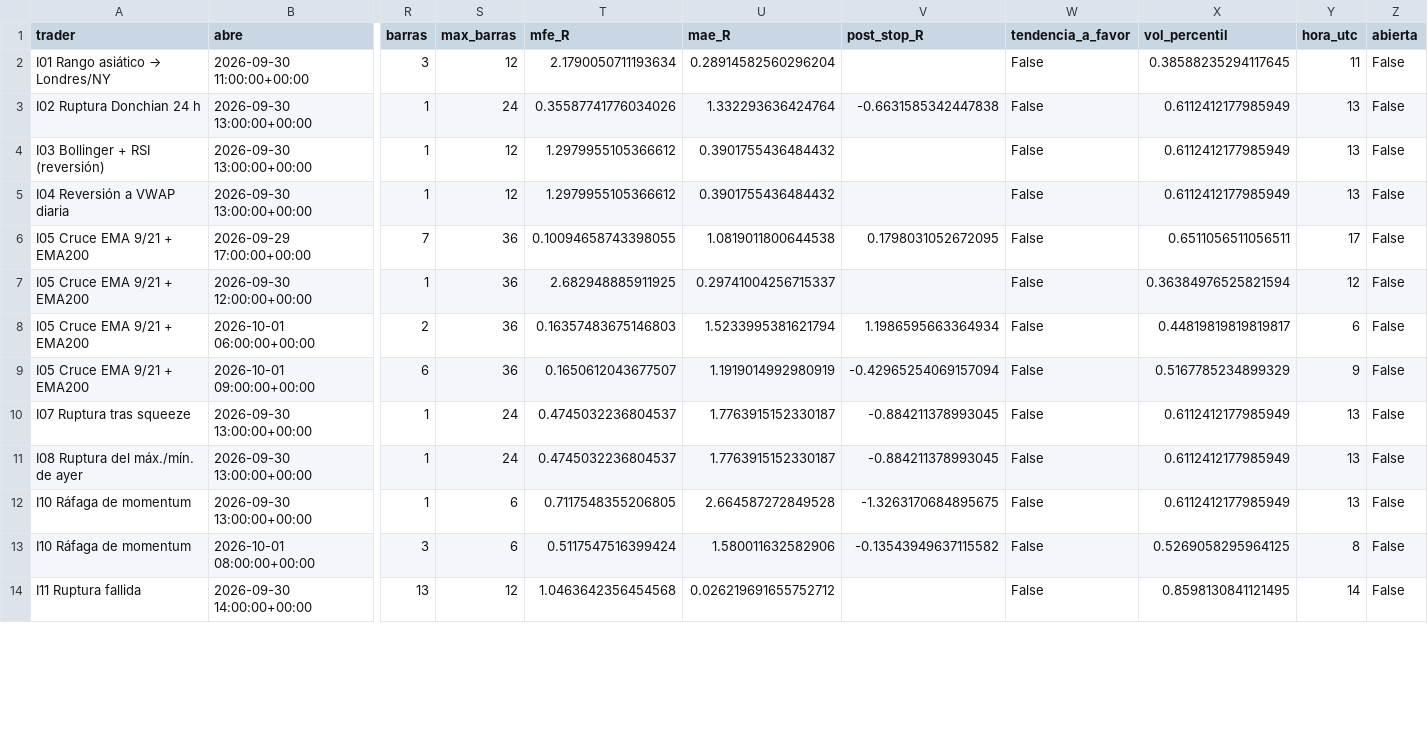
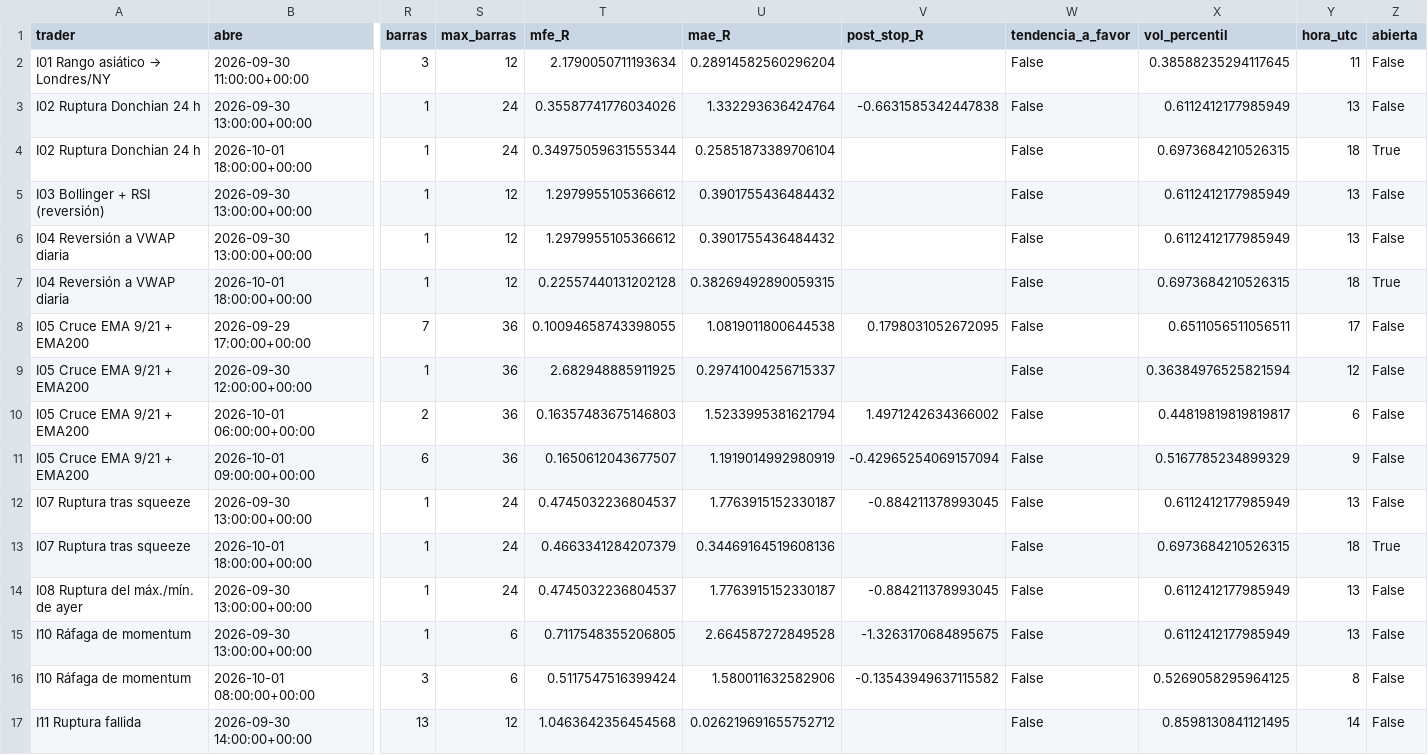
Before and after one commit to josecarrera2708-wq/viral-video-saas, a CSV file: millonary/paper_state/intradia/trades.csv, drawn as a sheet; only a part is shown, gaps mark what is left out; addresses are those after the commit; rows hold the shown columns only; the diff covers the shown part only; the diff names each change by its address in the sheet, - before the commit and + after, or states it on an @@ line.

```diff
--- a/millonary/paper_state/intradia/trades.csv
+++ b/millonary/paper_state/intradia/trades.csv
+row 4: I02 Ruptura Donchian 24 h | 2026-10-01 18:00:00+00:00 | 1 | 24 | 0.34975059631555344 | 0.25851873389706104 |  | False | 0.6973684210526315 | 18 | True
+row 7: I04 Reversión a VWAP diaria | 2026-10-01 18:00:00+00:00 | 1 | 12 | 0.22557440131202128 | 0.38269492890059315 |  | False | 0.6973684210526315 | 18 | True
-V10 (post_stop_R): 1.1986595663364934
+V10 (post_stop_R): 1.4971242634366002
+row 13: I07 Ruptura tras squeeze | 2026-10-01 18:00:00+00:00 | 1 | 24 | 0.4663341284207379 | 0.34469164519608136 |  | False | 0.6973684210526315 | 18 | True
```
Also changed, not shown: 1 added row and 11 edited cells elsewhere in this file, millonary/paper_state/intradia/trades_mejoras.csv, 3 other files.
